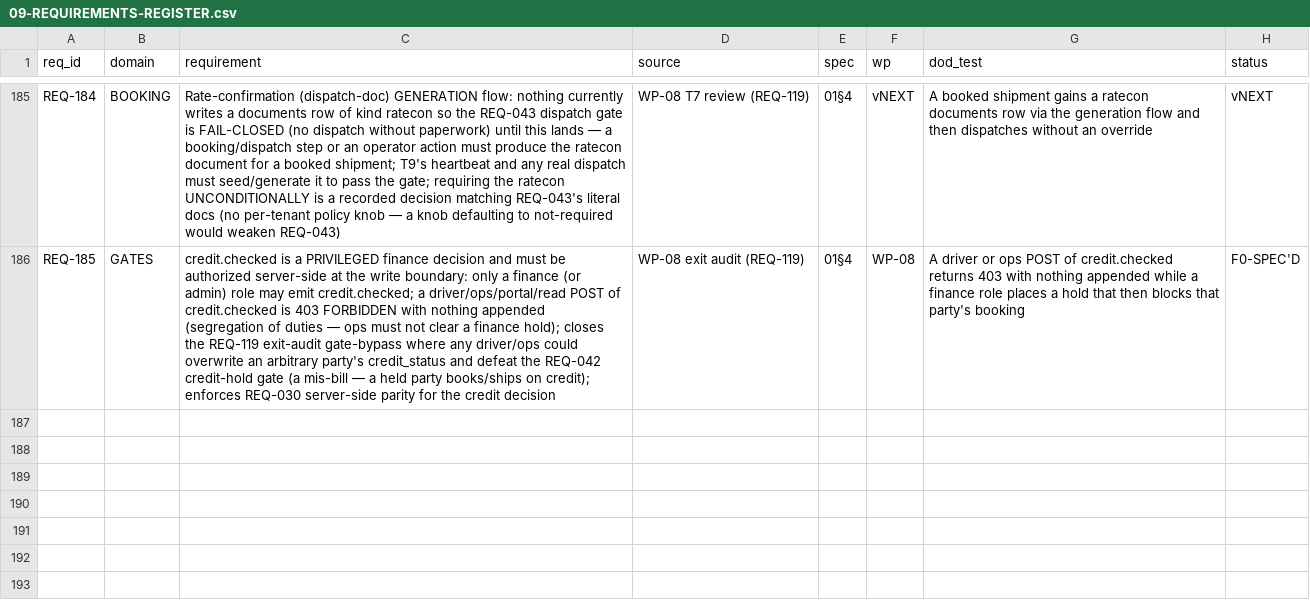
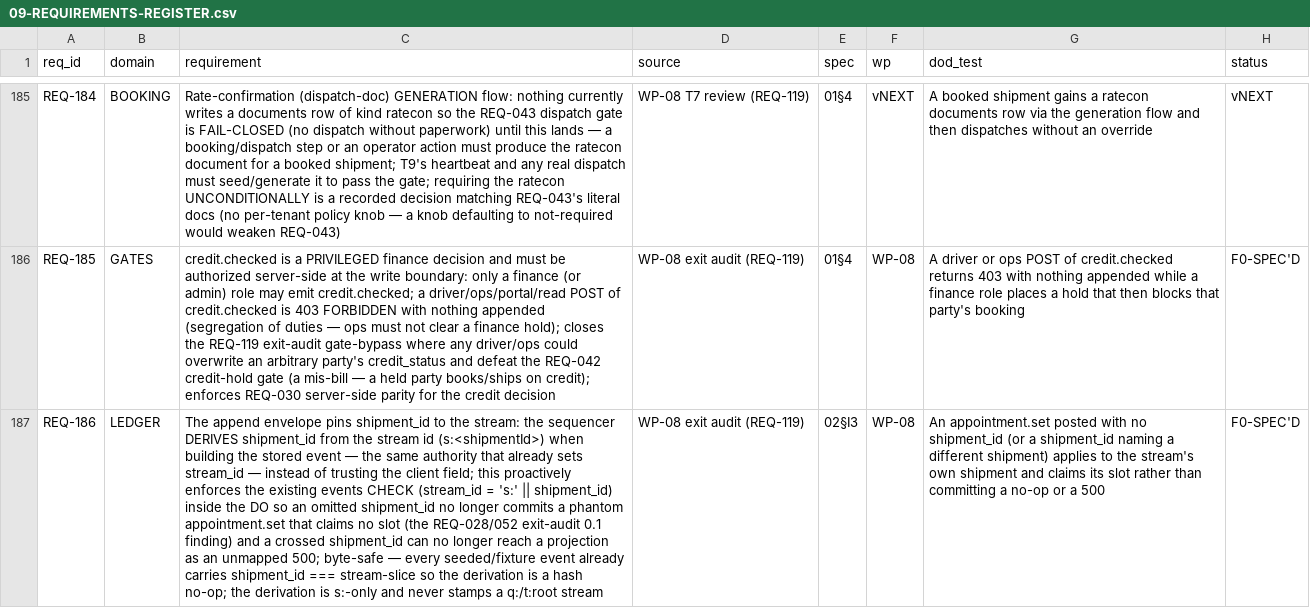
Before and after one commit to shuddl/shuddl-os, a CSV file: genesis/09-REQUIREMENTS-REGISTER.csv, drawn as a sheet; only a part is shown, gaps mark what is left out; the diff names each change by its address in the sheet, - before the commit and + after, or states it on an @@ line.

```diff
--- a/genesis/09-REQUIREMENTS-REGISTER.csv
+++ b/genesis/09-REQUIREMENTS-REGISTER.csv
+row 187: REQ-186 | LEDGER | The append envelope pins shipment_id to the stream: the sequencer DERIVES shipment_id from the stream id (s:<shipmentId>) when building the stored event — the same authority that already sets stream_id — instead of trusting the client field; this proactively enforces the existing events CHECK (stream_id = 's:' || shipment_id) inside the DO so an omitted shipment_id no longer commits a phantom appointment.set that claims no slot (the REQ-028/052 exit-audit 0.1 finding) and a crossed shipment_id can no longer reach a projection as an unmapped 500; byte-safe — every seeded/fixture event already carries shipment_id === stream-slice so the derivation is a hash no-op; the derivation is s:-only and never stamps a q:/t:root stream | WP-08 exit audit (REQ-119) | 02§I3 | WP-08 | An appointment.set posted with no shipment_id (or a shipment_id naming a different shipment) applies to the stream's own shipment and claims its slot rather than committing a no-op or a 500 | F0-SPEC'D
```
